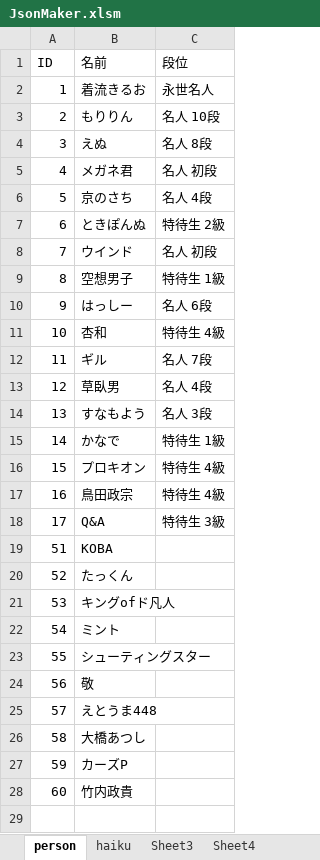
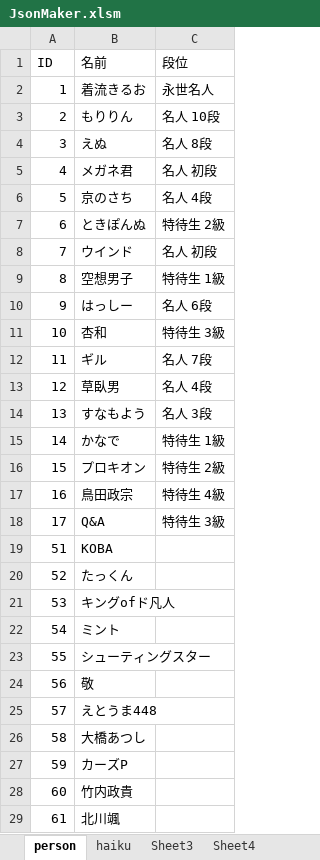
Before and after one commit to ghilgithub/prbt_rengo, an Excel workbook: JsonMaker.xlsm, sheet person, drawn as a sheet; values as stored, in another font and other column widths than the file's, no borders; charts and pictures not drawn; the diff names each change by its address in the sheet, - before the commit and + after, or states it on an @@ line.

```diff
--- a/JsonMaker.xlsm (sheet person)
+++ b/JsonMaker.xlsm (sheet person)
-C11 (段位): 特待生 4級
+C11 (段位): 特待生 3級
-C16 (段位): 特待生 4級
+C16 (段位): 特待生 2級
+row 29: 61 | 北川颯
```
Also changed, not shown: sheet haiku, charts or pictures, 4 other files.
